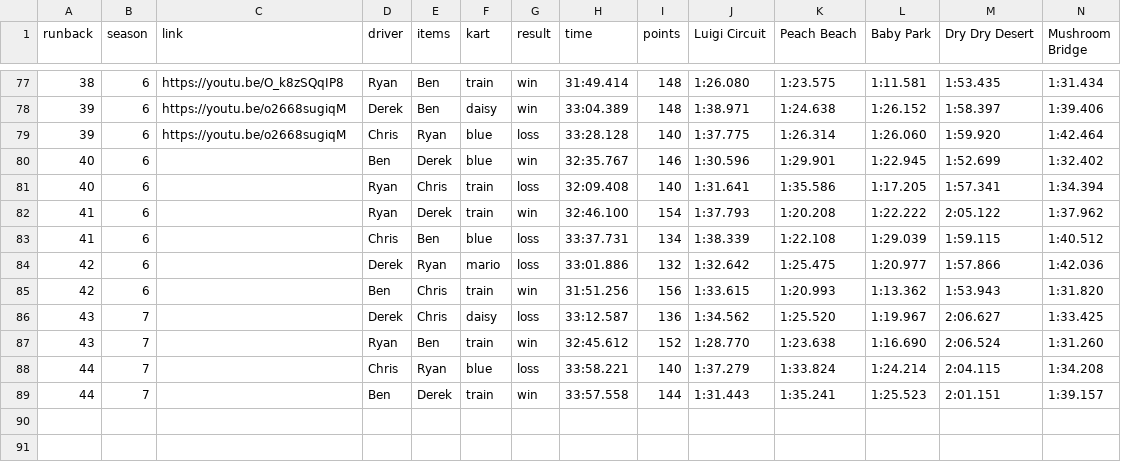
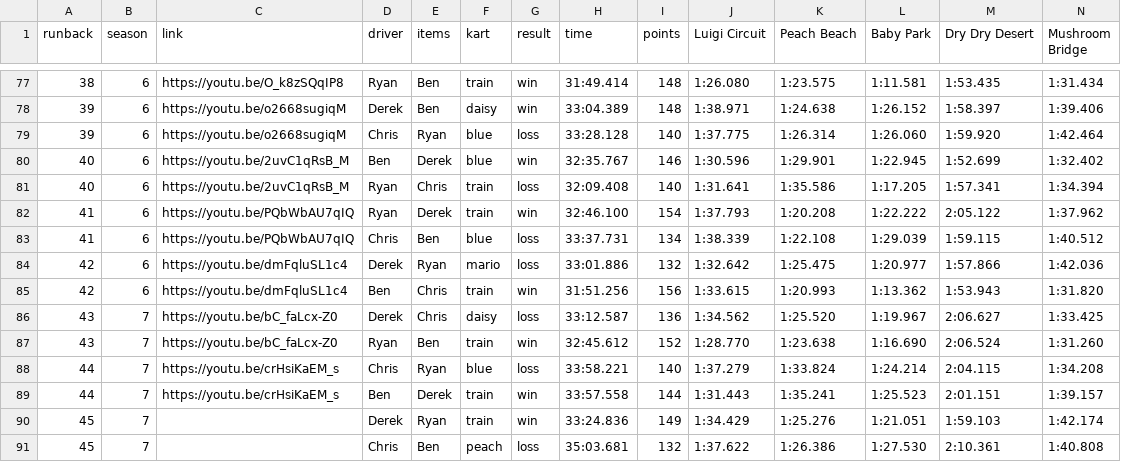
Before and after one commit to Yhprum/Mario-Kart-Runbacks, a CSV file: src/data/runbacks.csv, drawn as a sheet; only a part is shown, gaps mark what is left out; rows hold the shown columns only; the diff names each change by its address in the sheet, - before the commit and + after, or states it on an @@ line.

Commit message:
new runback + kart, use player colors

```diff
--- a/src/data/runbacks.csv
+++ b/src/data/runbacks.csv
-C80:C81 (link): (empty)
+C80:C81 (link): https://youtu.be/2uvC1qRsB_M
-C82:C83 (link): (empty)
+C82:C83 (link): https://youtu.be/PQbWbAU7qIQ
-C84:C85 (link): (empty)
+C84:C85 (link): https://youtu.be/dmFqluSL1c4
-C86:C87 (link): (empty)
+C86:C87 (link): https://youtu.be/bC_faLcx-Z0
-C88:C89 (link): (empty)
+C88:C89 (link): https://youtu.be/crHsiKaEM_s
+row 90: 45 | 7 |  | Derek | Ryan | train | win | 33:24.836 | 149 | 1:34.429 | 1:25.276 | 1:21.051 | 1:59.103 | 1:42.174
+row 91: 45 | 7 |  | Chris | Ben | peach | loss | 35:03.681 | 132 | 1:37.622 | 1:26.386 | 1:27.530 | 2:10.361 | 1:40.808
```
Also changed, not shown: 4 other files.
